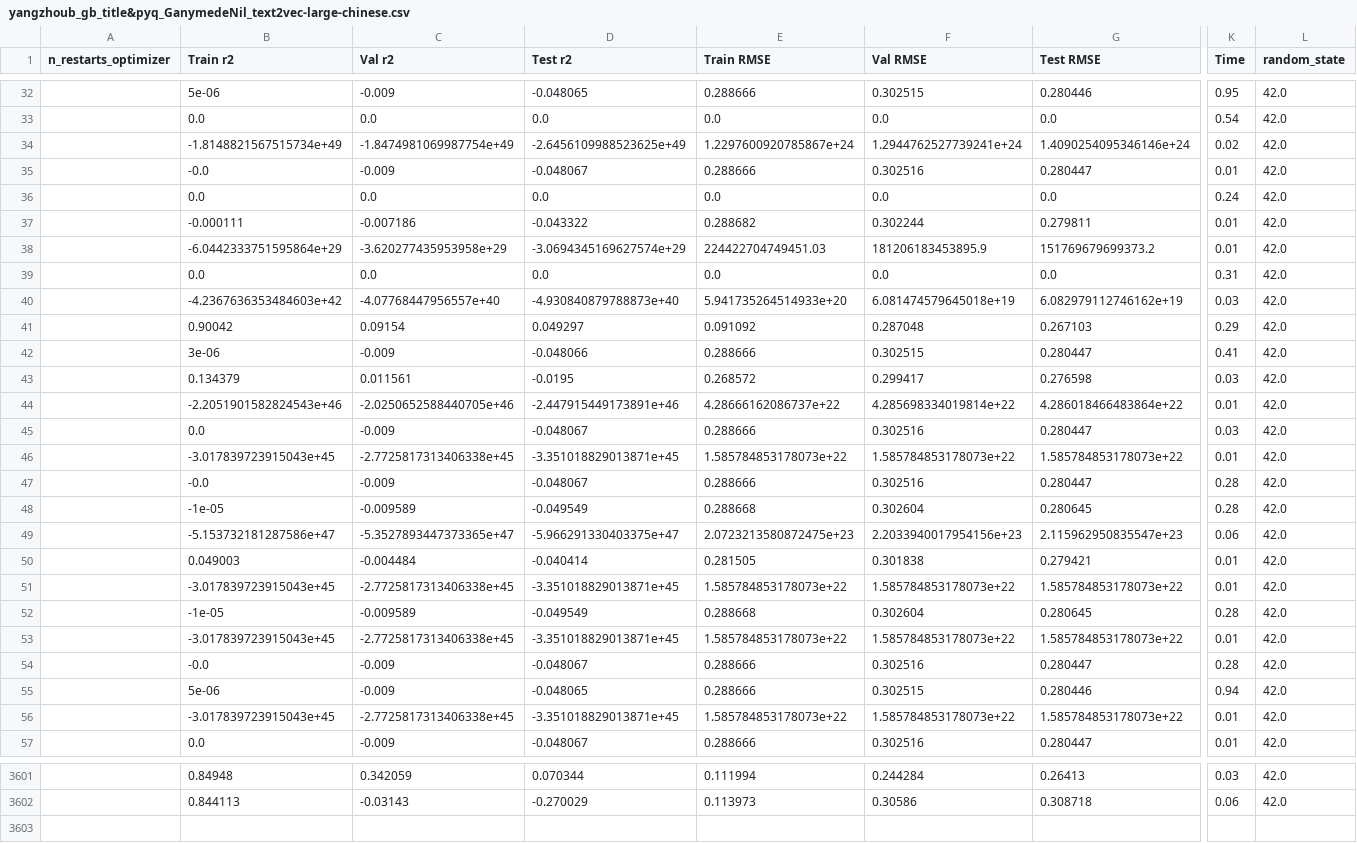
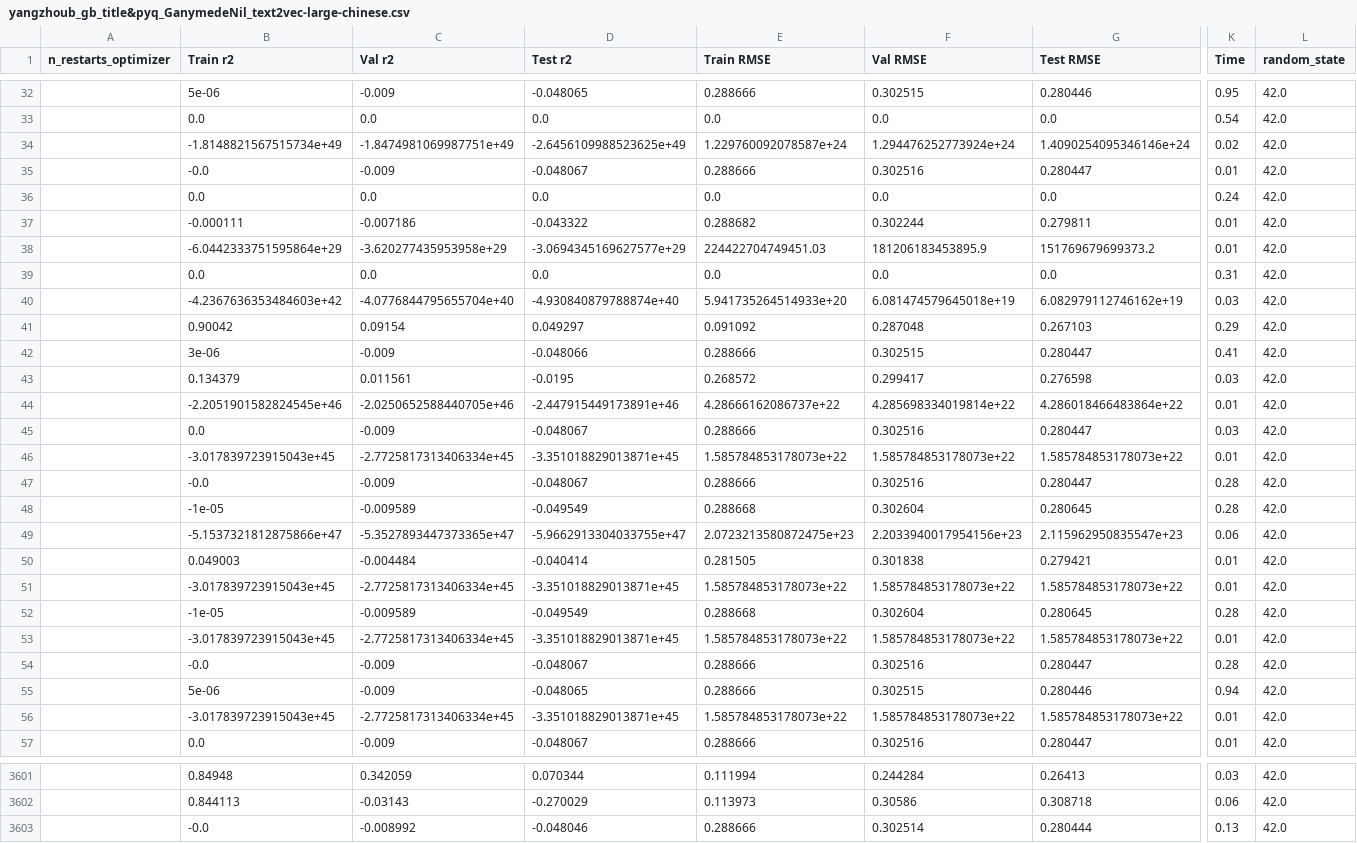
Before and after one commit to TGChenZP/CSSA-ArticleTitleScoring__Groupwork__Py, a CSV file: models/tuning/yangzhoub_gb_title&pyq_GanymedeNil_text2vec-large-chinese.csv, drawn as a sheet; only a part is shown, gaps mark what is left out; rows hold the shown columns only; the diff covers the shown part only; the diff names each change by its address in the sheet, - before the commit and + after, or states it on an @@ line.

```diff
--- a/models/tuning/yangzhoub_gb_title&pyq_GanymedeNil_text2vec-large-chinese.csv
+++ b/models/tuning/yangzhoub_gb_title&pyq_GanymedeNil_text2vec-large-chinese.csv
-C34 (Val r2): -1.8474981069987754e+49
+C34 (Val r2): -1.8474981069987751e+49
-E34 (Train RMSE): 1.2297600920785867e+24
+E34 (Train RMSE): 1.229760092078587e+24
-F34 (Val RMSE): 1.2944762527739241e+24
+F34 (Val RMSE): 1.294476252773924e+24
-D38 (Test r2): -3.0694345169627574e+29
+D38 (Test r2): -3.0694345169627577e+29
-C40 (Val r2): -4.07768447956557e+40
+C40 (Val r2): -4.0776844795655704e+40
-D40 (Test r2): -4.930840879788873e+40
+D40 (Test r2): -4.930840879788874e+40
-B44 (Train r2): -2.2051901582824543e+46
+B44 (Train r2): -2.2051901582824545e+46
-C46 (Val r2): -2.7725817313406338e+45
+C46 (Val r2): -2.7725817313406334e+45
-B49 (Train r2): -5.153732181287586e+47
+B49 (Train r2): -5.1537321812875866e+47
-D49 (Test r2): -5.966291330403375e+47
+D49 (Test r2): -5.9662913304033755e+47
-C51 (Val r2): -2.7725817313406338e+45
+C51 (Val r2): -2.7725817313406334e+45
-C53 (Val r2): -2.7725817313406338e+45
+C53 (Val r2): -2.7725817313406334e+45
-C56 (Val r2): -2.7725817313406338e+45
+C56 (Val r2): -2.7725817313406334e+45
+row 3603:  | -0.0 | -0.008992 | -0.048046 | 0.288666 | 0.302514 | 0.280444 | 0.13 | 42.0
```
Also changed, not shown: 79 edited cells elsewhere in this file, 8 other files.
